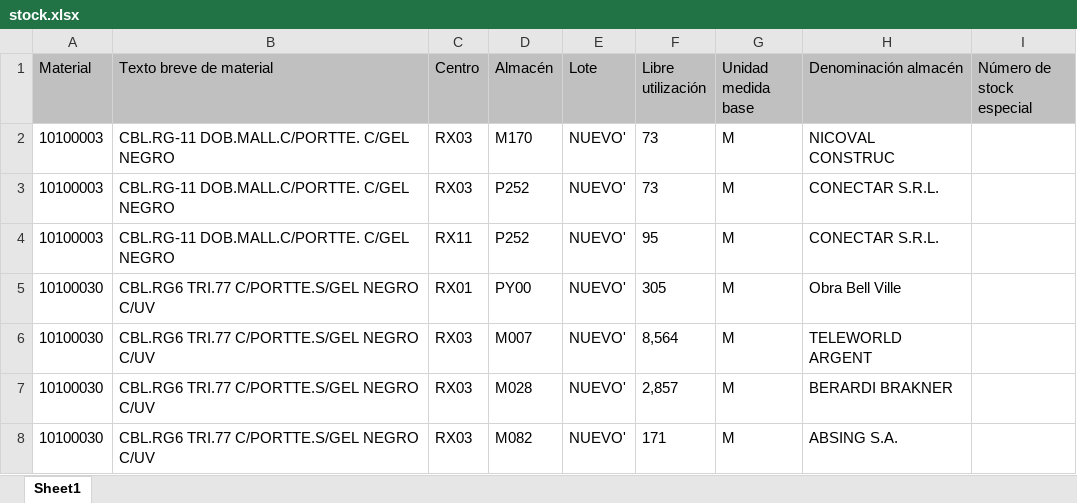
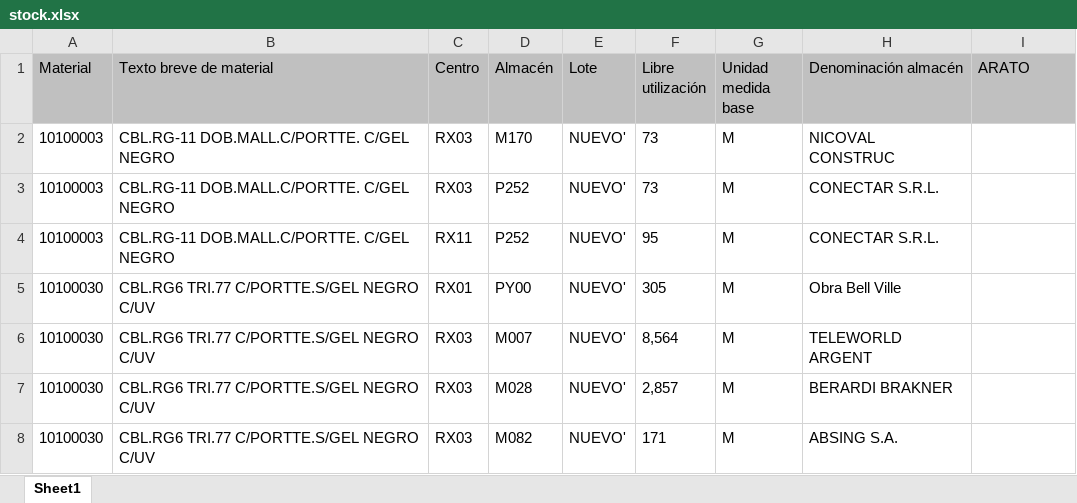
Before and after one commit to brunolapen94-Cat/stock-contratistas, an Excel workbook: stock.xlsx, sheet Sheet1, drawn as a sheet; only a part is shown; values as stored, in another font and other column widths than the file's, no borders; the diff names each change by its address in the sheet, - before the commit and + after, or states it on an @@ line.

```diff
--- a/stock.xlsx (sheet Sheet1)
+++ b/stock.xlsx (sheet Sheet1)
-I1: Número de stock especial
+I1: ARATO
```
Also changed, not shown: transitos.xlsx.
